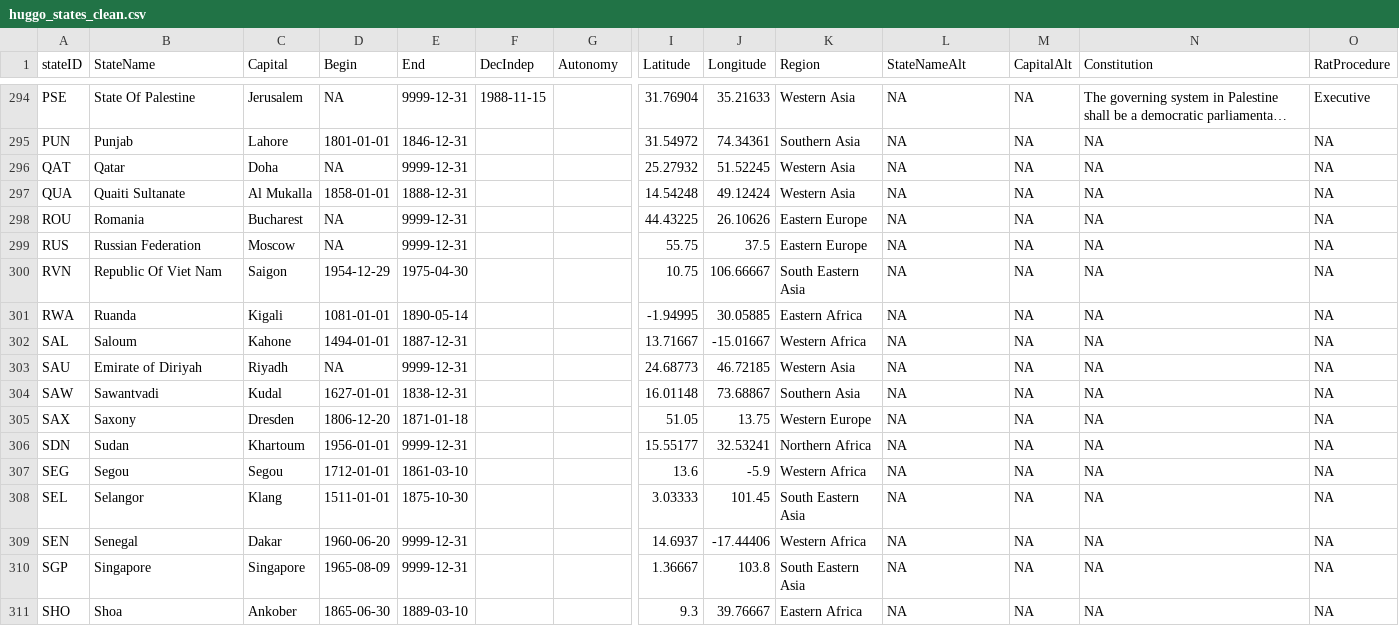
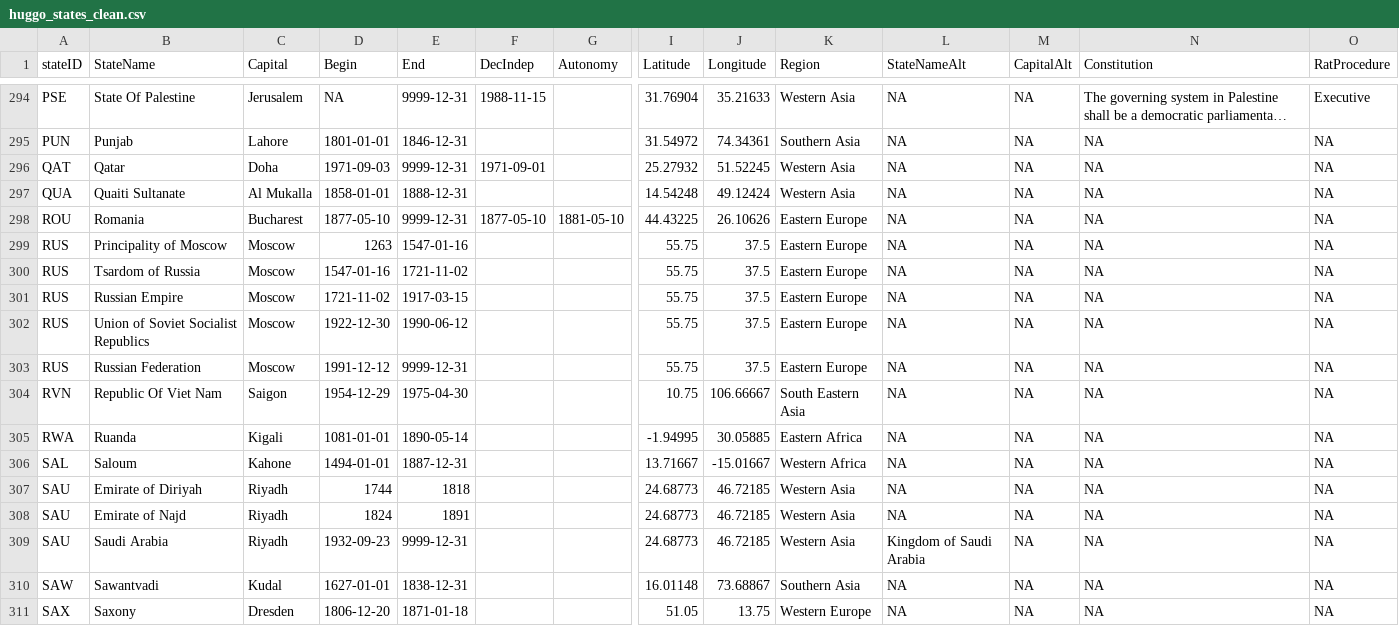
Before and after one commit to globalgov/manystates, a CSV file: data-raw/states/HUGGO/huggo_states_clean.csv, drawn as a sheet; only a part is shown, gaps mark what is left out; the shorter side is filled out with more unchanged rows; long unchanged cells end in …; addresses are those after the commit; rows hold the shown columns only; the diff names each change by its address in the sheet, - before the commit and + after, or states it on an @@ line.

Commit message:
Added more QRS dates, including Russia and Saudi sequences

```diff
--- a/data-raw/states/HUGGO/huggo_states_clean.csv
+++ b/data-raw/states/HUGGO/huggo_states_clean.csv
-D296 (Begin): NA
+D296 (Begin): 1971-09-03
-F296 (DecIndep): (empty)
+F296 (DecIndep): 1971-09-01
-D298 (Begin): NA
+D298 (Begin): 1877-05-10
-F298 (DecIndep): (empty)
+F298 (DecIndep): 1877-05-10
-G298 (Autonomy): (empty)
+G298 (Autonomy): 1881-05-10
+row 299: RUS | Principality of Moscow | Moscow | 1263 | 1547-01-16 |  |  | 55.75 | 37.5 | Eastern Europe | NA | NA | NA | NA
+row 300: RUS | Tsardom of Russia | Moscow | 1547-01-16 | 1721-11-02 |  |  | 55.75 | 37.5 | Eastern Europe | NA | NA | NA | NA
+row 301: RUS | Russian Empire | Moscow | 1721-11-02 | 1917-03-15 |  |  | 55.75 | 37.5 | Eastern Europe | NA | NA | NA | NA
+row 302: RUS | Union of Soviet Socialist Republics | Moscow | 1922-12-30 | 1990-06-12 |  |  | 55.75 | 37.5 | Eastern Europe | NA | NA | NA | NA
-D303 (Begin): NA
+D303 (Begin): 1991-12-12
-D307 (Begin): NA
+D307 (Begin): 1744
-E307 (End): 9999-12-31
+E307 (End): 1818
+row 308: SAU | Emirate of Najd | Riyadh | 1824 | 1891 |  |  | 24.68773 | 46.72185 | Western Asia | NA | NA | NA | NA
+row 309: SAU | Saudi Arabia | Riyadh | 1932-09-23 | 9999-12-31 |  |  | 24.68773 | 46.72185 | Western Asia | Kingdom of Saudi Arabia | NA | NA | NA
```
